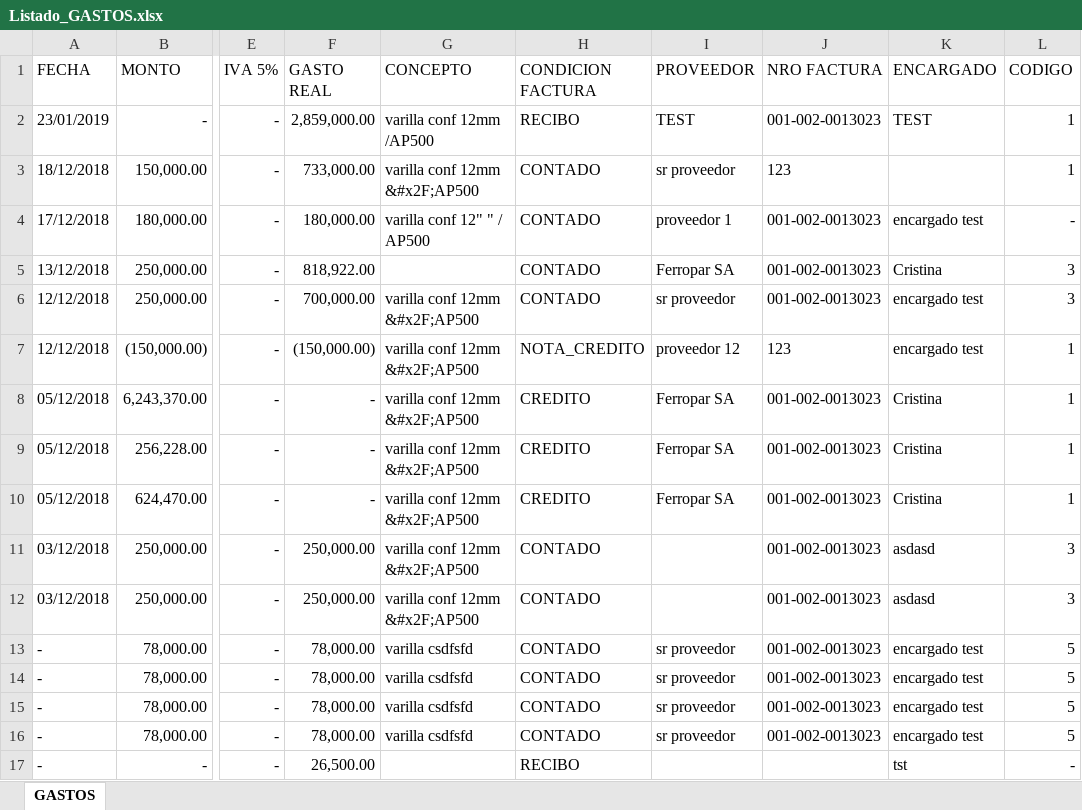
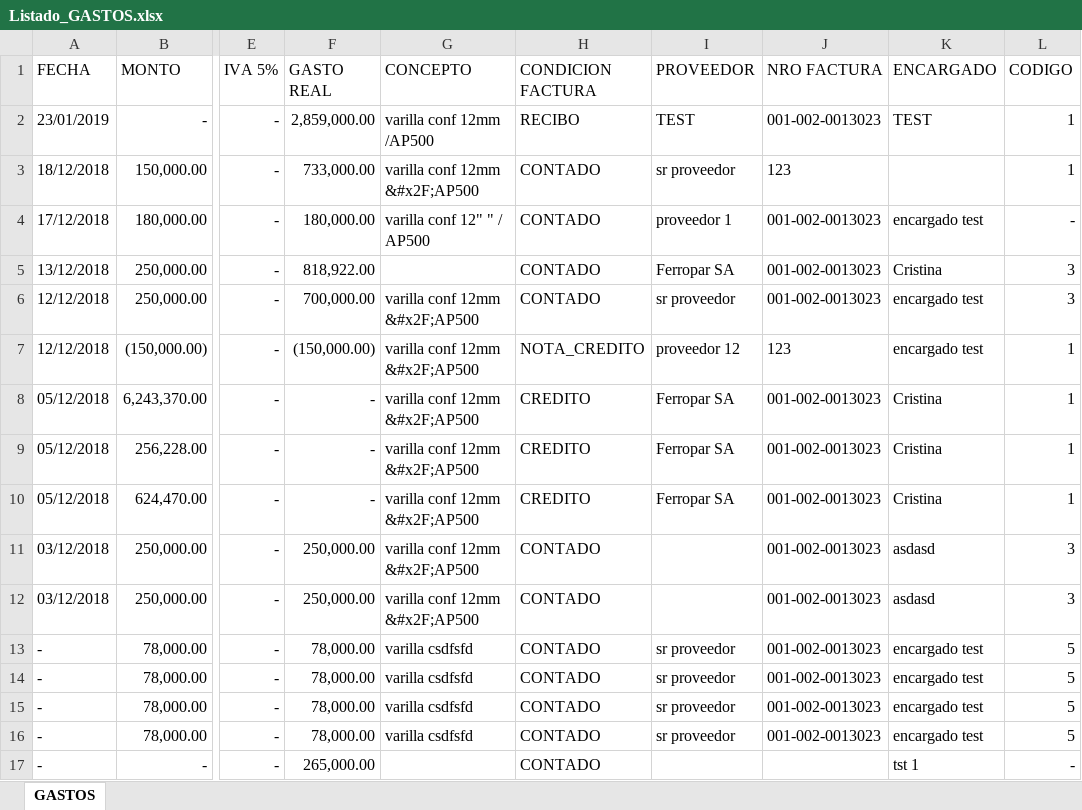
Before and after one commit to loviedo/asispro_crm, an Excel workbook: Listado_GASTOS.xlsx, sheet GASTOS, drawn as a sheet; only a part is shown, gaps mark what is left out; values as stored, in another font and other column widths than the file's, no borders; the diff names each change by its address in the sheet, - before the commit and + after, or states it on an @@ line.

```diff
--- a/Listado_GASTOS.xlsx (sheet GASTOS)
+++ b/Listado_GASTOS.xlsx (sheet GASTOS)
-F17 (GASTO REAL): 26,500.00
+F17 (GASTO REAL): 265,000.00
-H17 (CONDICION FACTURA): RECIBO
+H17 (CONDICION FACTURA): CONTADO
-K17 (ENCARGADO): tst
+K17 (ENCARGADO): tst 1
```
Also changed, not shown: 2 other files.
